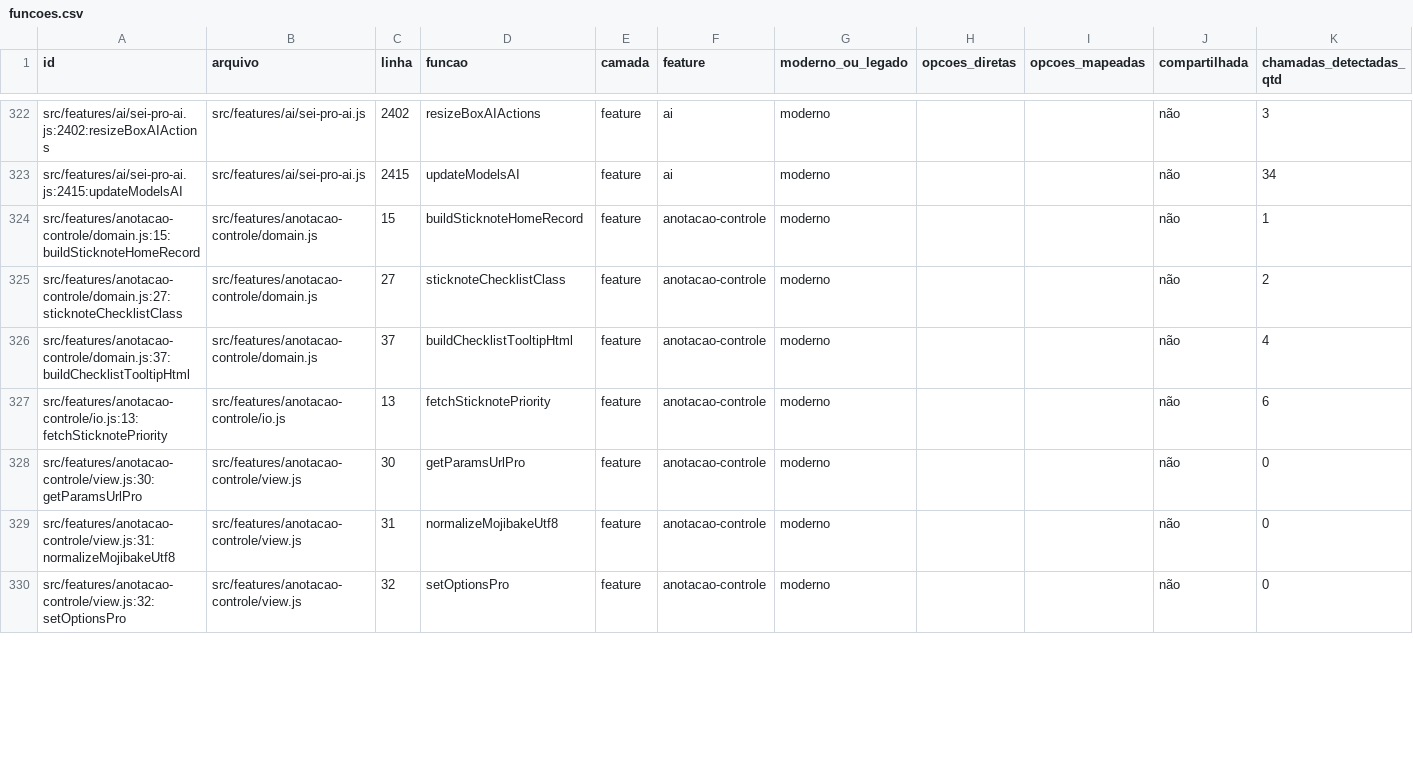
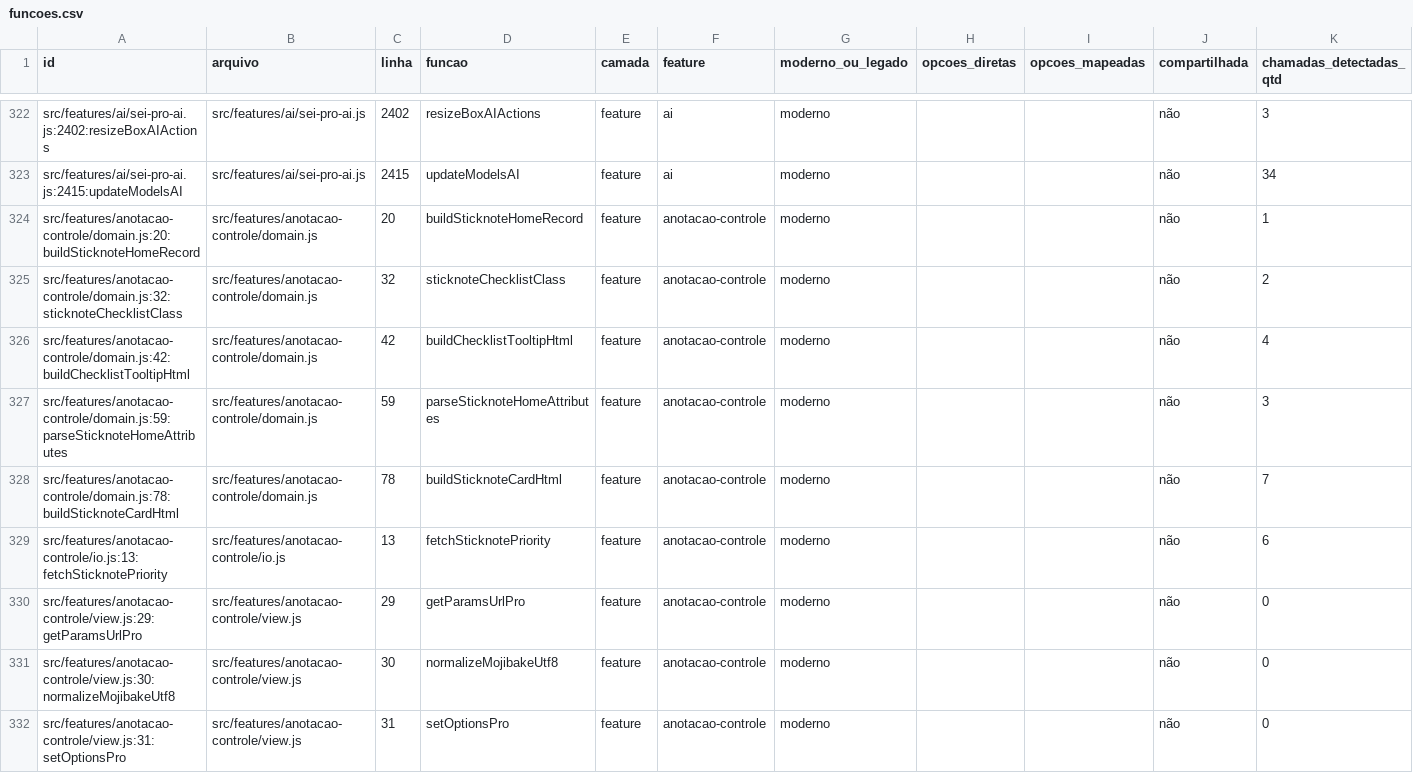
Before and after one commit to SEI-Pro/sei-pro, a CSV file: docs/mapping-funcoes-configuracoes/funcoes.csv, drawn as a sheet; only a part is shown, gaps mark what is left out; the diff covers the shown part only.

Commit message:
refactor(anotacao-controle): extrair helpers puros de render [sei-pro-prf-loop]

```diff
--- a/docs/mapping-funcoes-configuracoes/funcoes.csv
+++ b/docs/mapping-funcoes-configuracoes/funcoes.csv
@@ -323,8 +323,10 @@ src/features/ai/sei-pro-ai.js:2402:resizeBoxAIActions,src/features/ai/sei-pro-ai
 src/features/ai/sei-pro-ai.js:2415:updateModelsAI,src/features/ai/sei-pro-ai.js,2415,updateModelsAI,feature,ai,moderno,,,não,34
-src/features/anotacao-controle/domain.js:15:buildSticknoteHomeRecord,src/features/anotacao-controle/domain.js,15,buildSticknoteHomeRecord,feature,anotacao-controle,moderno,,,não,1
-src/features/anotacao-controle/domain.js:27:sticknoteChecklistClass,src/features/anotacao-controle/domain.js,27,sticknoteChecklistClass,feature,anotacao-controle,moderno,,,não,2
-src/features/anotacao-controle/domain.js:37:buildChecklistTooltipHtml,src/features/anotacao-controle/domain.js,37,buildChecklistTooltipHtml,feature,anotacao-controle,moderno,,,não,4
+src/features/anotacao-controle/domain.js:20:buildSticknoteHomeRecord,src/features/anotacao-controle/domain.js,20,buildSticknoteHomeRecord,feature,anotacao-controle,moderno,,,não,1
+src/features/anotacao-controle/domain.js:32:sticknoteChecklistClass,src/features/anotacao-controle/domain.js,32,sticknoteChecklistClass,feature,anotacao-controle,moderno,,,não,2
+src/features/anotacao-controle/domain.js:42:buildChecklistTooltipHtml,src/features/anotacao-controle/domain.js,42,buildChecklistTooltipHtml,feature,anotacao-controle,moderno,,,não,4
+src/features/anotacao-controle/domain.js:59:parseSticknoteHomeAttributes,src/features/anotacao-controle/domain.js,59,parseSticknoteHomeAttributes,feature,anotacao-controle,moderno,,,não,3
+src/features/anotacao-controle/domain.js:78:buildSticknoteCardHtml,src/features/anotacao-controle/domain.js,78,buildSticknoteCardHtml,feature,anotacao-controle,moderno,,,não,7
 src/features/anotacao-controle/io.js:13:fetchSticknotePriority,src/features/anotacao-controle/io.js,13,fetchSticknotePriority,feature,anotacao-controle,moderno,,,não,6
-src/features/anotacao-controle/view.js:30:getParamsUrlPro,src/features/anotacao-controle/view.js,30,getParamsUrlPro,feature,anotacao-controle,moderno,,,não,0
-src/features/anotacao-controle/view.js:31:normalizeMojibakeUtf8,src/features/anotacao-controle/view.js,31,normalizeMojibakeUtf8,feature,anotacao-controle,moderno,,,não,0
-src/features/anotacao-controle/view.js:32:setOptionsPro,src/features/anotacao-controle/view.js,32,setOptionsPro,feature,anotacao-controle,moderno,,,não,0
+src/features/anotacao-controle/view.js:29:getParamsUrlPro,src/features/anotacao-controle/view.js,29,getParamsUrlPro,feature,anotacao-controle,moderno,,,não,0
+src/features/anotacao-controle/view.js:30:normalizeMojibakeUtf8,src/features/anotacao-controle/view.js,30,normalizeMojibakeUtf8,feature,anotacao-controle,moderno,,,não,0
+src/features/anotacao-controle/view.js:31:setOptionsPro,src/features/anotacao-controle/view.js,31,setOptionsPro,feature,anotacao-controle,moderno,,,não,0
```
Also changed, not shown: 1 removed row and 40 edited cells elsewhere in this file, docs/mapping-funcoes-configuracoes/opcoes_funcoes.csv, 6 other files.
